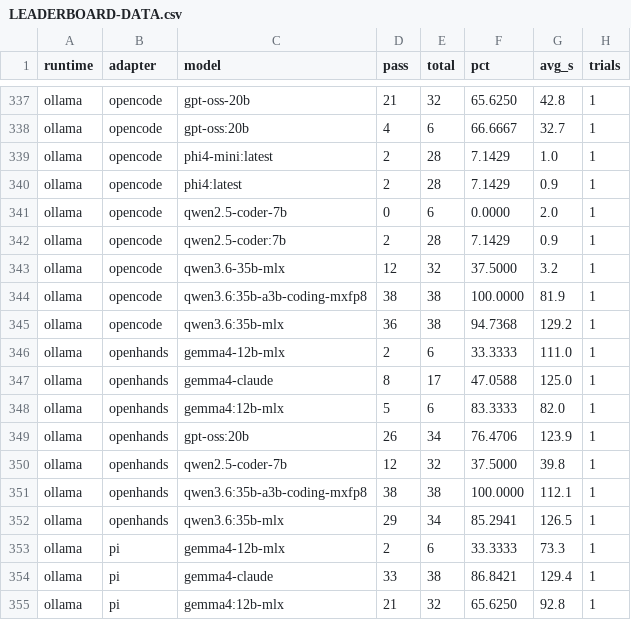
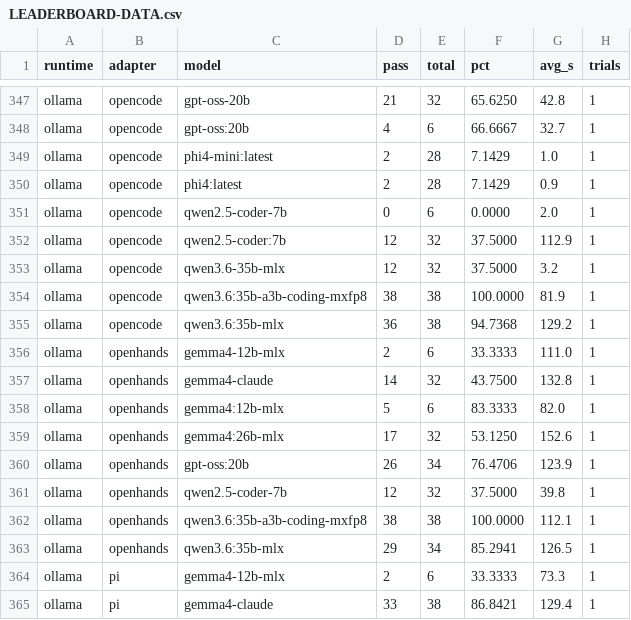
Before and after one commit to jesperronn/local-model-evaluator-bench, a CSV file: LEADERBOARD-DATA.csv, drawn as a sheet; only a part is shown, gaps mark what is left out; the shorter side is filled out with more unchanged rows; the diff covers the shown part only.

```diff
--- a/LEADERBOARD-DATA.csv
+++ b/LEADERBOARD-DATA.csv
@@ -341,3 +351,3 @@ ollama,opencode,phi4:latest,2,28,7.1429,0.9,1
 ollama,opencode,qwen2.5-coder-7b,0,6,0.0000,2.0,1
-ollama,opencode,qwen2.5-coder:7b,2,28,7.1429,0.9,1
+ollama,opencode,qwen2.5-coder:7b,12,32,37.5000,112.9,1
 ollama,opencode,qwen3.6-35b-mlx,12,32,37.5000,3.2,1
@@ -346,4 +356,5 @@ ollama,opencode,qwen3.6:35b-mlx,36,38,94.7368,129.2,1
 ollama,openhands,gemma4-12b-mlx,2,6,33.3333,111.0,1
-ollama,openhands,gemma4-claude,8,17,47.0588,125.0,1
+ollama,openhands,gemma4-claude,14,32,43.7500,132.8,1
 ollama,openhands,gemma4:12b-mlx,5,6,83.3333,82.0,1
+ollama,openhands,gemma4:26b-mlx,17,32,53.1250,152.6,1
 ollama,openhands,gpt-oss:20b,26,34,76.4706,123.9,1
```
Also changed, not shown: 10 added rows and 11 edited cells elsewhere in this file, 2 other files.
